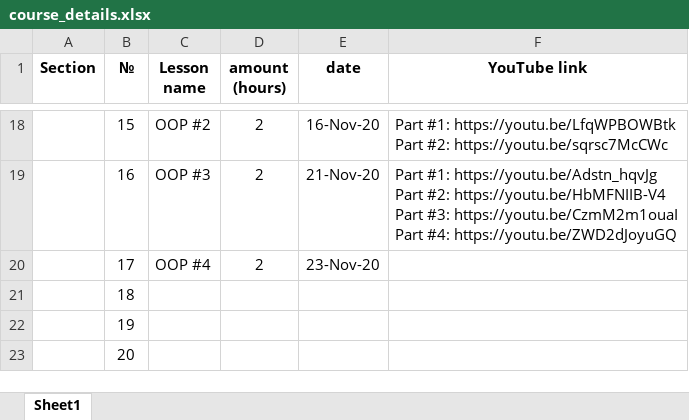
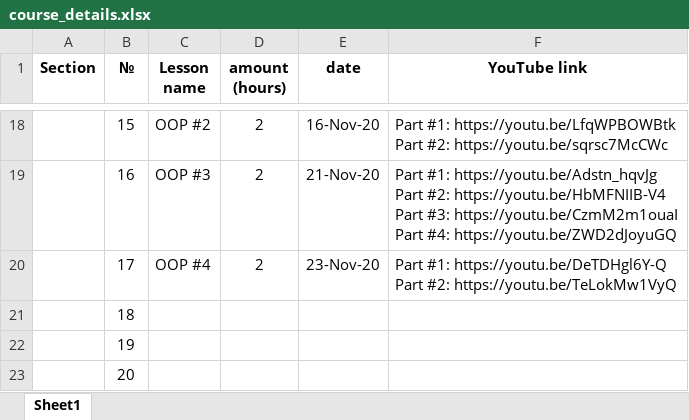
Before and after one commit to elvintaghizade14/java-course-1-classes, an Excel workbook: src/main/java/org/eminera/_syllabus/course_details.xlsx, sheet Sheet1, drawn as a sheet; only a part is shown, gaps mark what is left out; values as stored, in another font and other column widths than the file's, no borders; ↵ is a line break in a cell; the diff names each change by its address in the sheet, - before the commit and + after, or states it on an @@ line.

Commit message:
lesson #17 video records uploaded on youtube

```diff
--- a/src/main/java/org/eminera/_syllabus/course_details.xlsx (sheet Sheet1)
+++ b/src/main/java/org/eminera/_syllabus/course_details.xlsx (sheet Sheet1)
-F20 (YouTube link): (empty)
+F20 (YouTube link): Part #1: https://youtu.be/DeTDHgl6Y-Q ↵ Part #2: https://youtu.be/TeLokMw1VyQ
```
